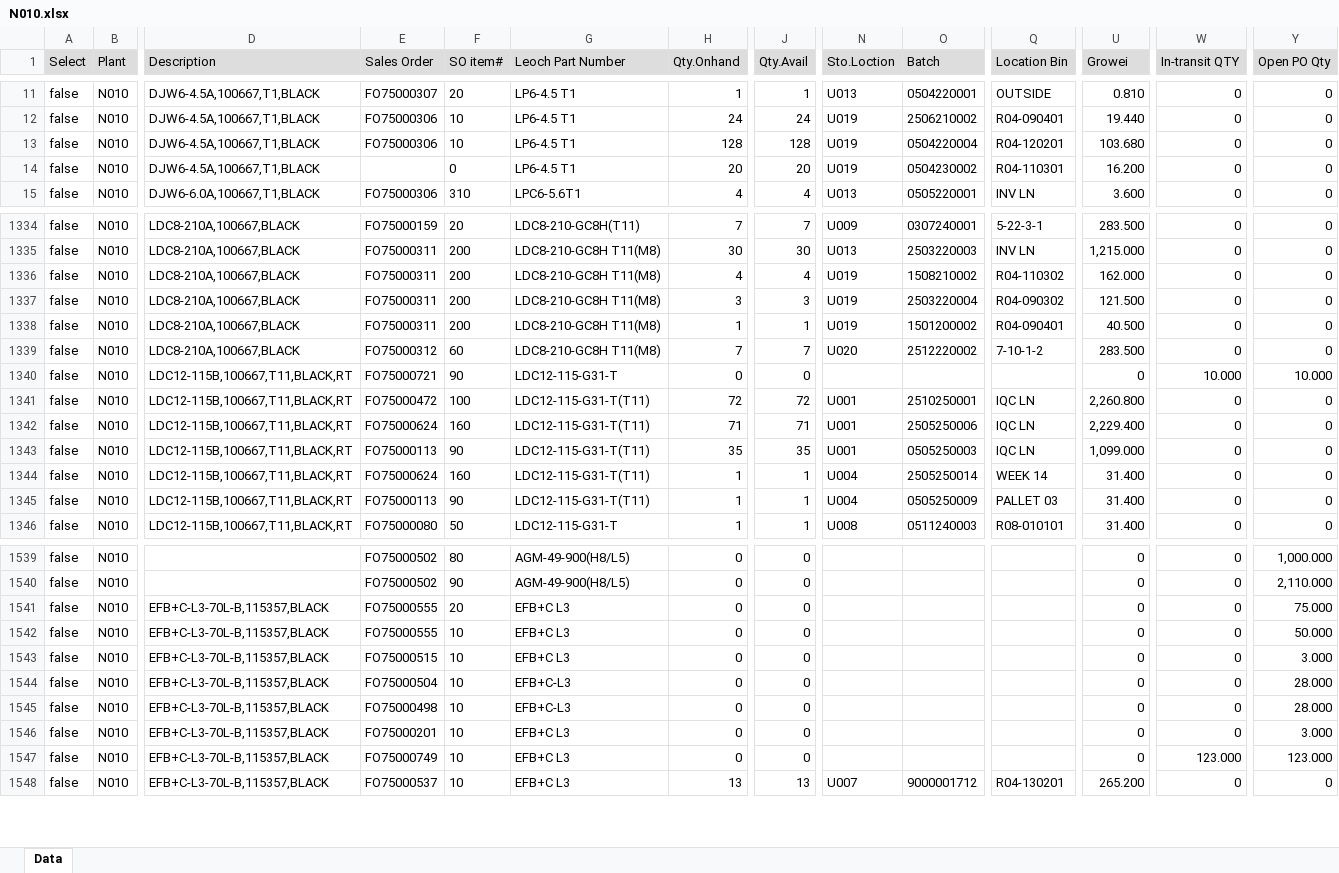
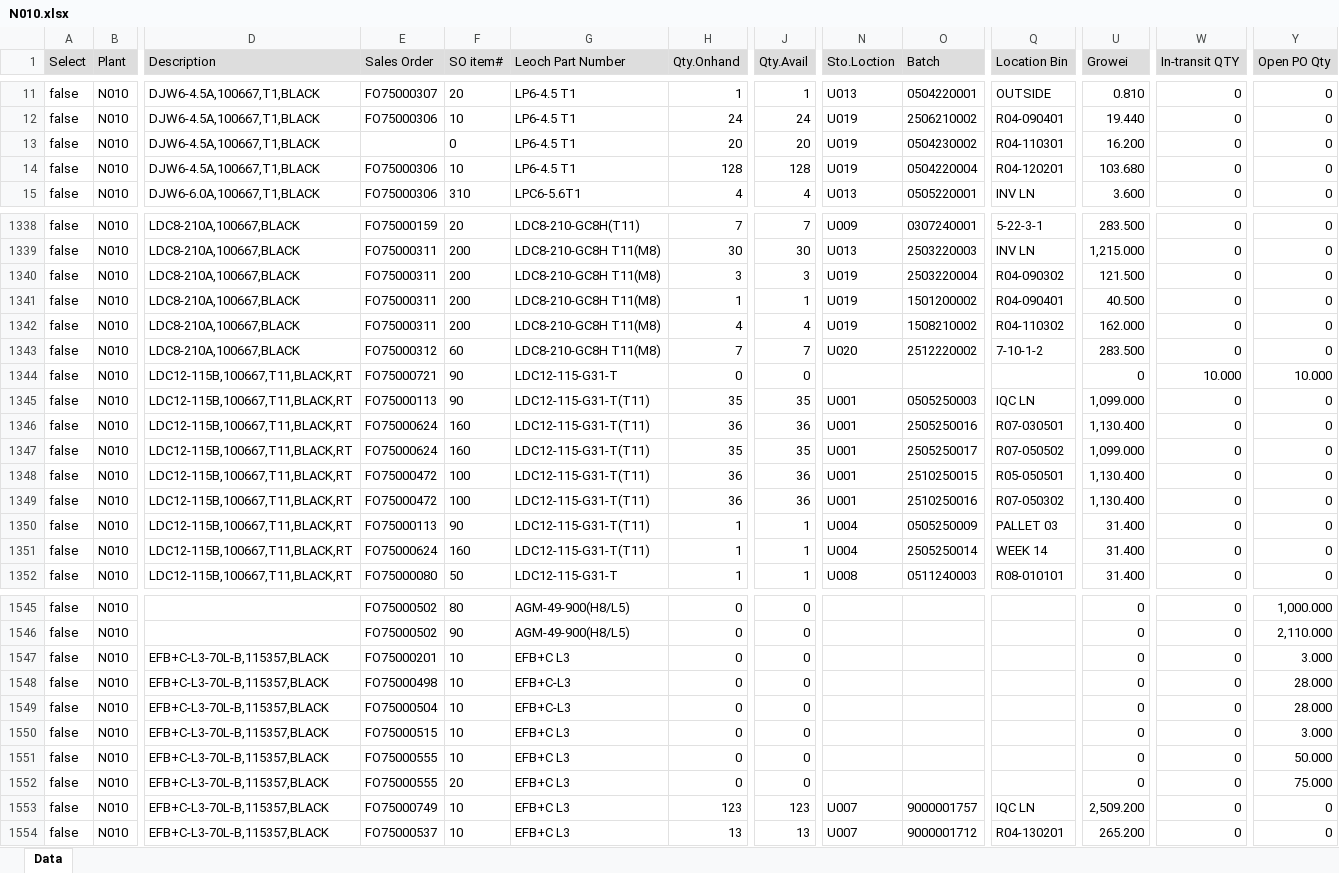
Before and after one commit to LeochBattery/Leoch-Inventory, an Excel workbook: N010.xlsx, sheet Data, drawn as a sheet; only a part is shown, gaps mark what is left out; values as stored, in another font and other column widths than the file's, no borders; removed rows and columns are numbered as before the commit, all else as after; rows hold the shown columns only; the diff covers the shown part only; the diff names each change by its address in the sheet, - before the commit and + after, or states it on an @@ line.

Commit message:
Add files via upload

```diff
--- a/N010.xlsx (sheet Data)
+++ b/N010.xlsx (sheet Data)
@@ row 13 moved to row 14: false @@
@@ row 1336 moved to row 1342: false @@
-row 1341: false | N010 | LDC12-115B,100667,T11,BLACK,RT | FO75000472 | 100 | LDC12-115-G31-T(T11) | 72 | 72 | U001 | 2510250001 | IQC LN | 2,260.800 | 0 | 0
-row 1342: false | N010 | LDC12-115B,100667,T11,BLACK,RT | FO75000624 | 160 | LDC12-115-G31-T(T11) | 71 | 71 | U001 | 2505250006 | IQC LN | 2,229.400 | 0 | 0
-H1346 (Qty.Onhand): 1
+H1346 (Qty.Onhand): 36
-J1346 (Qty.Avail): 1
+J1346 (Qty.Avail): 36
-N1346 (Sto.Loction): U004
+N1346 (Sto.Loction): U001
-O1346 (Batch): 2505250014
+O1346 (Batch): 2505250016
-Q1346 (Location Bin): WEEK 14
+Q1346 (Location Bin): R07-030501
-U1346 (Growei): 31.400
+U1346 (Growei): 1,130.400
+row 1347: false | N010 | LDC12-115B,100667,T11,BLACK,RT | FO75000624 | 160 | LDC12-115-G31-T(T11) | 35 | 35 | U001 | 2505250017 | R07-050502 | 1,099.000 | 0 | 0
+row 1348: false | N010 | LDC12-115B,100667,T11,BLACK,RT | FO75000472 | 100 | LDC12-115-G31-T(T11) | 36 | 36 | U001 | 2510250015 | R05-050501 | 1,130.400 | 0 | 0
+row 1349: false | N010 | LDC12-115B,100667,T11,BLACK,RT | FO75000472 | 100 | LDC12-115-G31-T(T11) | 36 | 36 | U001 | 2510250016 | R07-050302 | 1,130.400 | 0 | 0
+row 1351: false | N010 | LDC12-115B,100667,T11,BLACK,RT | FO75000624 | 160 | LDC12-115-G31-T(T11) | 1 | 1 | U004 | 2505250014 | WEEK 14 | 31.400 | 0 | 0
-row 1543: false | N010 | EFB+C-L3-70L-B,115357,BLACK | FO75000515 | 10 | EFB+C L3 | 0 | 0 |  |  |  | 0 | 0 | 3.000
@@ row 1545 moved to row 1548: false @@
@@ row 1544 moved to row 1549: false @@
-E1550 (Sales Order): FO75000749
+E1550 (Sales Order): FO75000515
-W1550 (In-transit QTY): 123.000
+W1550 (In-transit QTY): 0
-Y1550 (Open PO Qty): 123.000
+Y1550 (Open PO Qty): 3.000
@@ row 1542 moved to row 1551: false @@
@@ row 1541 moved to row 1552: false @@
+row 1553: false | N010 | EFB+C-L3-70L-B,115357,BLACK | FO75000749 | 10 | EFB+C L3 | 123 | 123 | U007 | 9000001757 | IQC LN | 2,509.200 | 0 | 0
```
Also changed, not shown: 18 added rows, 11 removed rows, 808 moved rows and 221 edited cells elsewhere in this sheet.
